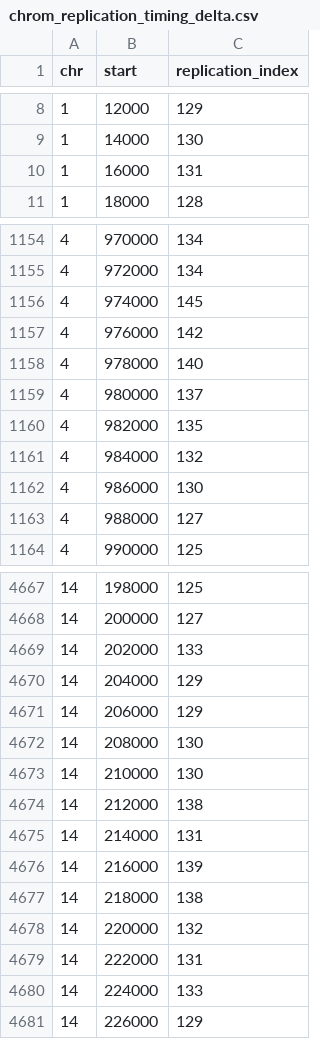
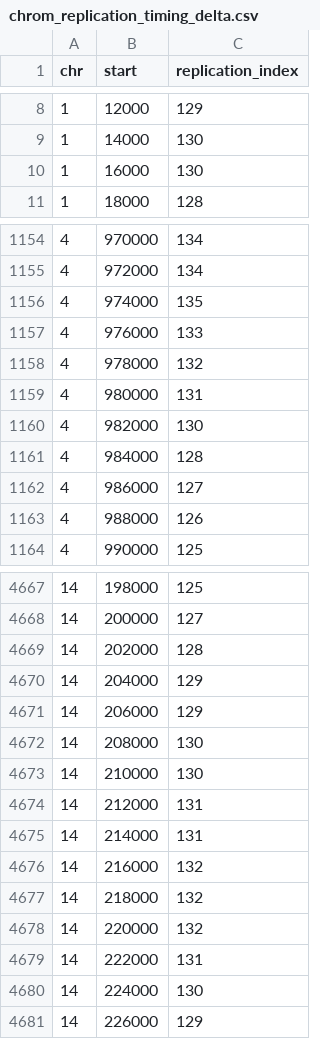
Before and after one commit to HarteminkLab/cell-cycle-deconv, a CSV file: data/replication_timing/yl_2019/chrom_replication_timing_delta.csv, drawn as a sheet; only a part is shown, gaps mark what is left out; the diff covers the shown part only.

```diff
--- a/data/replication_timing/yl_2019/chrom_replication_timing_delta.csv
+++ b/data/replication_timing/yl_2019/chrom_replication_timing_delta.csv
@@ -9,3 +9,3 @@ chr,start,replication_index
 1,14000,130
-1,16000,131
+1,16000,130
 1,18000,128
@@ -1155,10 +1155,10 @@ chr,start,replication_index
 4,972000,134
-4,974000,145
-4,976000,142
-4,978000,140
-4,980000,137
-4,982000,135
-4,984000,132
-4,986000,130
-4,988000,127
+4,974000,135
+4,976000,133
+4,978000,132
+4,980000,131
+4,982000,130
+4,984000,128
+4,986000,127
+4,988000,126
 4,990000,125
@@ -4668,3 +4668,3 @@ chr,start,replication_index
 14,200000,127
-14,202000,133
+14,202000,128
 14,204000,129
@@ -4673,9 +4673,9 @@ chr,start,replication_index
 14,210000,130
-14,212000,138
+14,212000,131
 14,214000,131
-14,216000,139
-14,218000,138
+14,216000,132
+14,218000,132
 14,220000,132
 14,222000,131
-14,224000,133
+14,224000,130
 14,226000,129
```
Also changed, not shown: 159 edited cells elsewhere in this file, data/replication_timing/yl_2019/chrom_replication_timing_distinct.csv, data/replication_timing/yl_2019/chrom_replication_timing_shared.csv, 20 other files.
